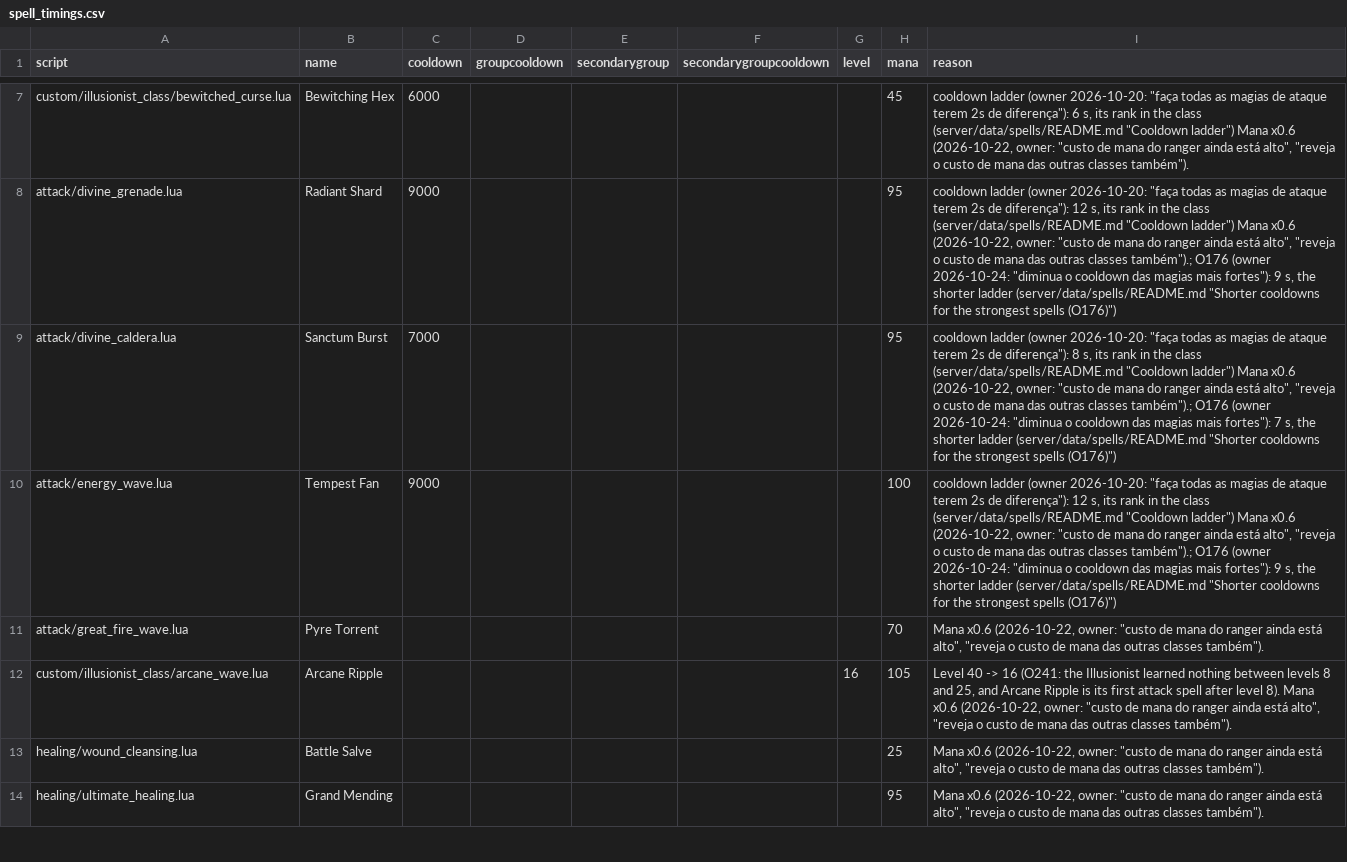
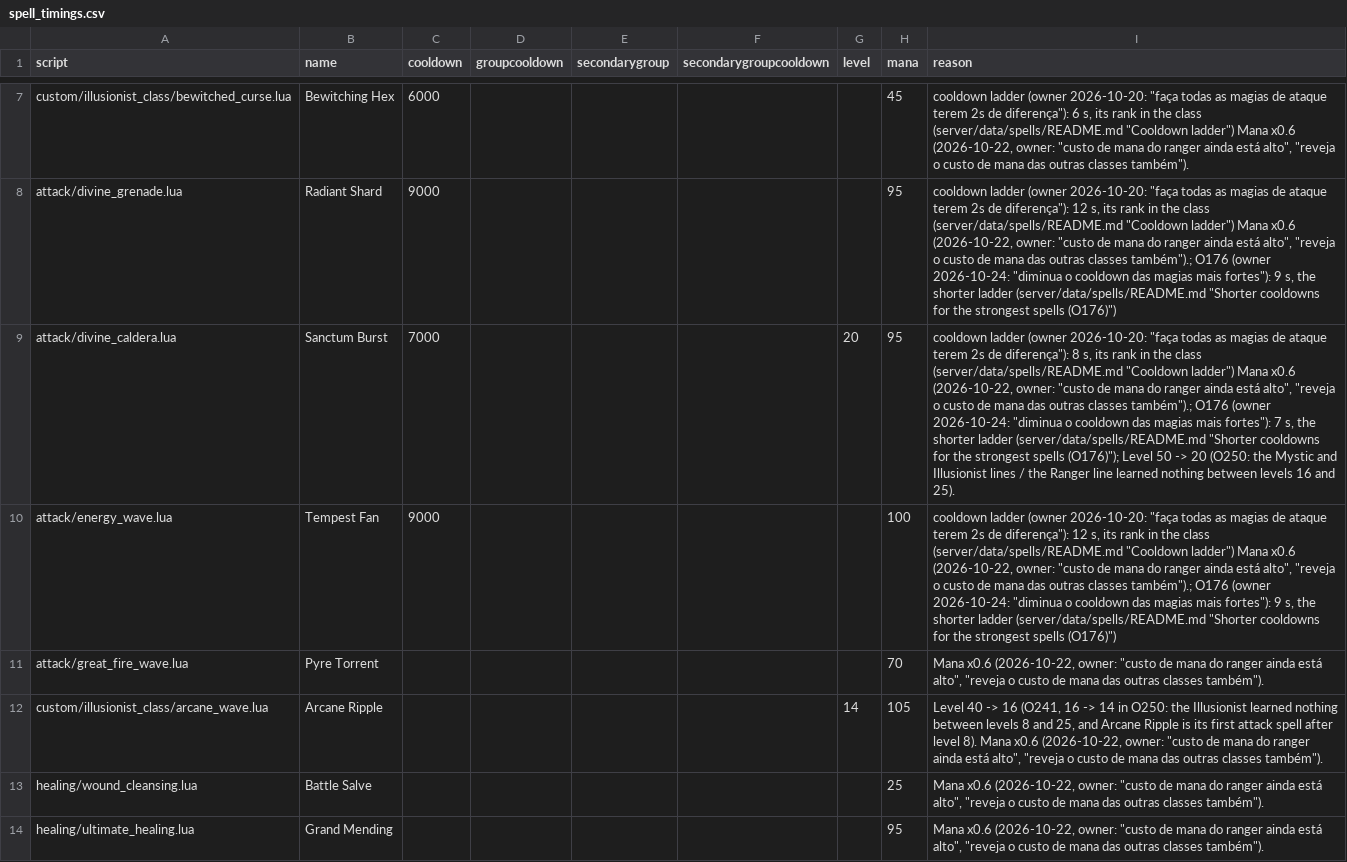
Before and after one commit to lucas1089/cinders-of-chaos, a CSV file: server/data/spells/spell_timings.csv, drawn as a sheet; only a part is shown, gaps mark what is left out; the diff names each change by its address in the sheet, - before the commit and + after, or states it on an @@ line.

```diff
--- a/server/data/spells/spell_timings.csv
+++ b/server/data/spells/spell_timings.csv
-G9 (level): (empty)
+G9 (level): 20
-I9 (reason): …strongest spells (O176)")
+I9 (reason): …strongest spells (O176)"); Level 50 -> 20 (O250: the Mystic and Illusionist lines / the Ranger line learned nothing between levels 16 and 25).
-G12 (level): 16
+G12 (level): 14
-I12 (reason): …-> 16 (O241: the Illusionist…
+I12 (reason): …-> 16 (O241, 16 -> 14 in O250: the Illusionist…
```
Also changed, not shown: server/data/spells/stock_spells.csv, 16 other files.
